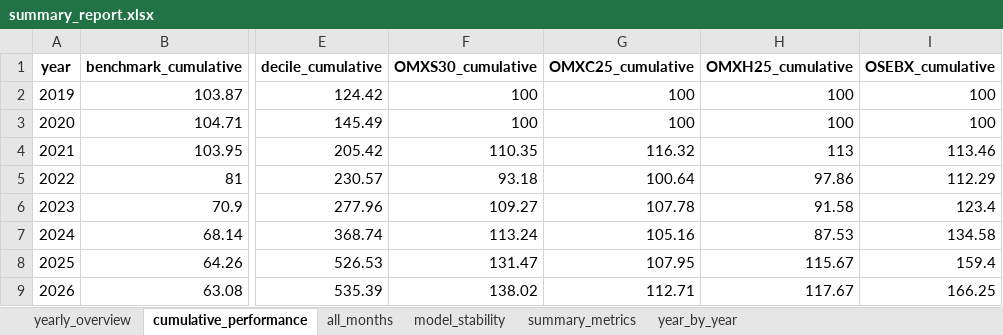
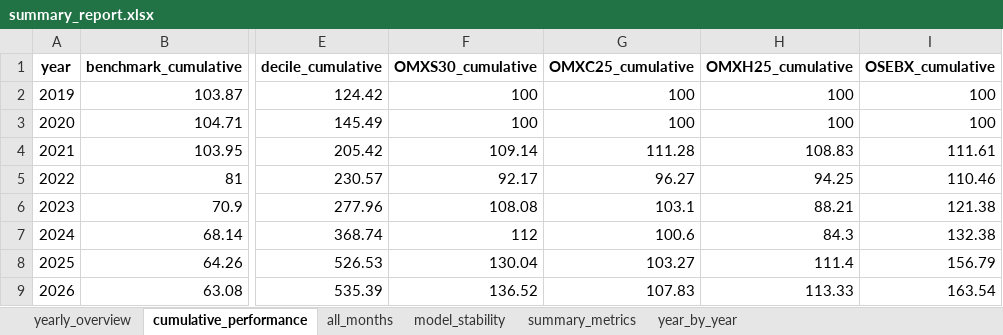
Before and after one commit to yaron20000/value_analyze, an Excel workbook: results/reports/summary_report.xlsx, sheet cumulative_performance, drawn as a sheet; only a part is shown, gaps mark what is left out; values as stored, in another font and other column widths than the file's, no borders; the diff names each change by its address in the sheet, - before the commit and + after, or states it on an @@ line.

```diff
--- a/results/reports/summary_report.xlsx (sheet cumulative_performance)
+++ b/results/reports/summary_report.xlsx (sheet cumulative_performance)
-F4 (OMXS30_cumulative): 110.35
+F4 (OMXS30_cumulative): 109.14
-G4 (OMXC25_cumulative): 116.32
+G4 (OMXC25_cumulative): 111.28
-H4 (OMXH25_cumulative): 113
+H4 (OMXH25_cumulative): 108.83
-I4 (OSEBX_cumulative): 113.46
+I4 (OSEBX_cumulative): 111.61
-F5 (OMXS30_cumulative): 93.18
+F5 (OMXS30_cumulative): 92.17
-G5 (OMXC25_cumulative): 100.64
+G5 (OMXC25_cumulative): 96.27
-H5 (OMXH25_cumulative): 97.86
+H5 (OMXH25_cumulative): 94.25
-I5 (OSEBX_cumulative): 112.29
+I5 (OSEBX_cumulative): 110.46
-F6 (OMXS30_cumulative): 109.27
+F6 (OMXS30_cumulative): 108.08
-G6 (OMXC25_cumulative): 107.78
+G6 (OMXC25_cumulative): 103.1
-H6 (OMXH25_cumulative): 91.58
+H6 (OMXH25_cumulative): 88.21
-I6 (OSEBX_cumulative): 123.4
+I6 (OSEBX_cumulative): 121.38
-F7 (OMXS30_cumulative): 113.24
+F7 (OMXS30_cumulative): 112
-G7 (OMXC25_cumulative): 105.16
+G7 (OMXC25_cumulative): 100.6
-H7 (OMXH25_cumulative): 87.53
+H7 (OMXH25_cumulative): 84.3
-I7 (OSEBX_cumulative): 134.58
+I7 (OSEBX_cumulative): 132.38
-F8 (OMXS30_cumulative): 131.47
+F8 (OMXS30_cumulative): 130.04
-G8 (OMXC25_cumulative): 107.95
+G8 (OMXC25_cumulative): 103.27
-H8 (OMXH25_cumulative): 115.67
+H8 (OMXH25_cumulative): 111.4
-I8 (OSEBX_cumulative): 159.4
+I8 (OSEBX_cumulative): 156.79
-F9 (OMXS30_cumulative): 138.02
+F9 (OMXS30_cumulative): 136.52
-G9 (OMXC25_cumulative): 112.71
+G9 (OMXC25_cumulative): 107.83
-H9 (OMXH25_cumulative): 117.67
+H9 (OMXH25_cumulative): 113.33
-I9 (OSEBX_cumulative): 166.25
+I9 (OSEBX_cumulative): 163.54
```
Also changed, not shown: sheet summary_metrics, sheet year_by_year, sheet yearly_overview, sheet all_months, results/reports/year_2019_report.xlsx, results/reports/year_2020_report.xlsx, 7 other files.
